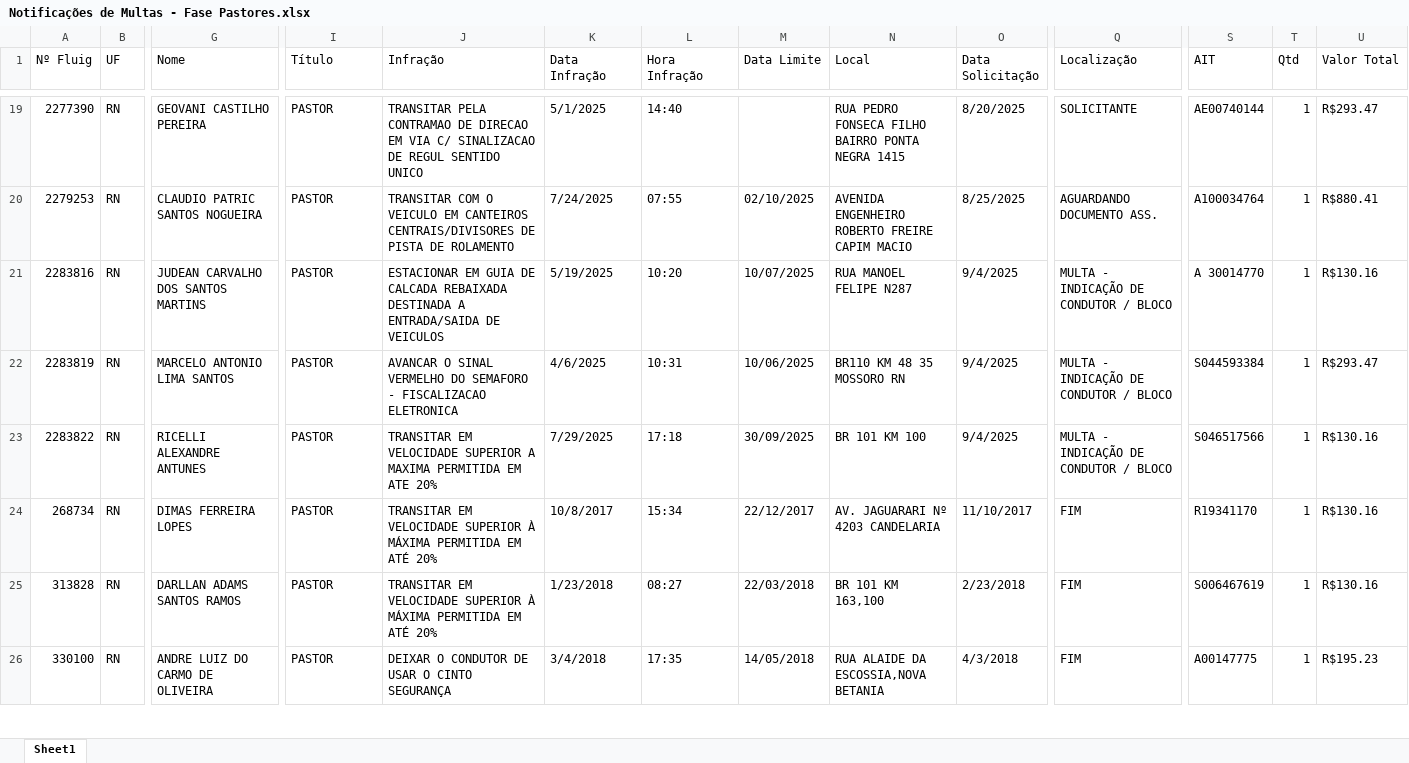
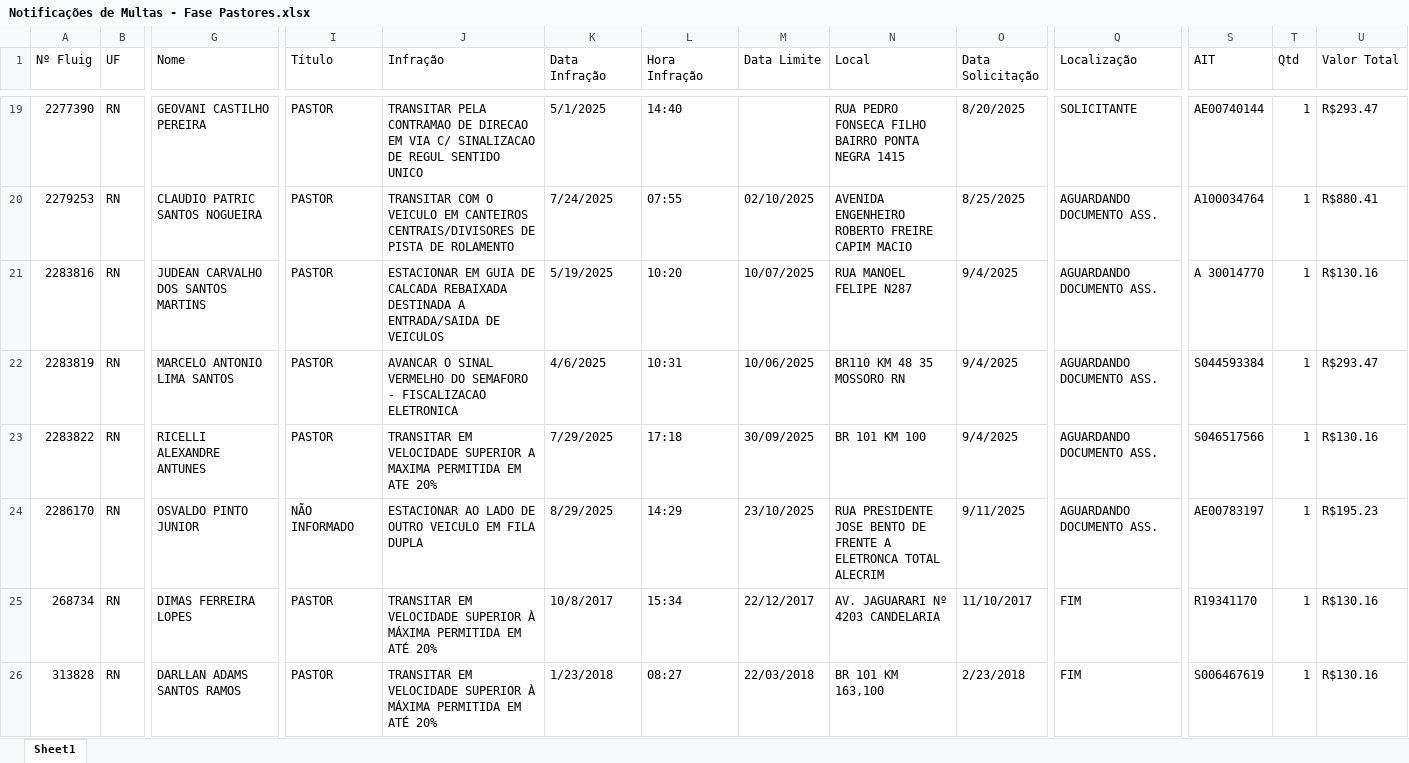
Before and after one commit to Claudio-NG/FROTAS, an Excel workbook: Notificações de Multas - Fase Pastores.xlsx, sheet Sheet1, drawn as a sheet; only a part is shown, gaps mark what is left out; the shorter side is filled out with more unchanged rows; values as stored, in another font and other column widths than the file's, no cell formats; table styles not drawn; rows hold the shown columns only; the diff names each change by its address in the sheet, - before the commit and + after, or states it on an @@ line.

```diff
--- a/Notificações de Multas - Fase Pastores.xlsx (sheet Sheet1)
+++ b/Notificações de Multas - Fase Pastores.xlsx (sheet Sheet1)
-Q21:Q23 (Localização): MULTA - INDICAÇÃO DE CONDUTOR / BLOCO
+Q21:Q23 (Localização): AGUARDANDO DOCUMENTO ASS.
+row 24: 2286170 | RN | OSVALDO PINTO JUNIOR | NÃO INFORMADO | ESTACIONAR AO LADO DE OUTRO VEICULO EM FILA DUPLA | 8/29/2025 | 14:29 | 23/10/2025 | RUA PRESIDENTE JOSE BENTO DE FRENTE A ELETRONCA TOTAL ALECRIM | 9/11/2025 | AGUARDANDO DOCUMENTO ASS. | AE00783197 | 1 | R$195.23
```
Also changed, not shown: cell formats, Detalhe Condutor.xlsx, Notificações de Multas - Condutor Identificado.xlsx, 11 other files.
